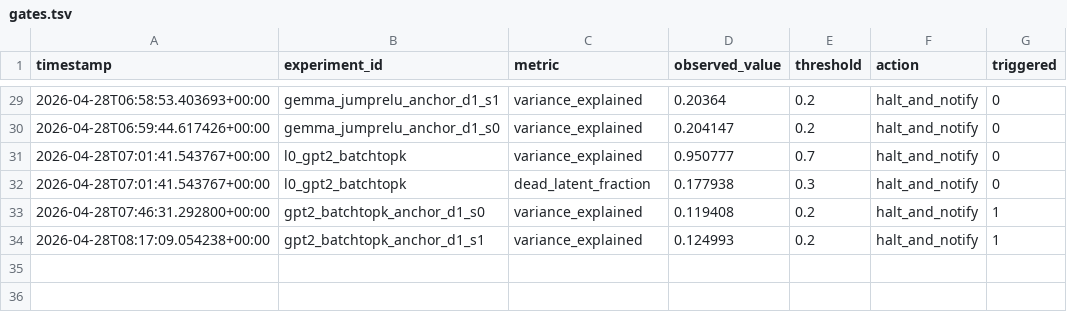
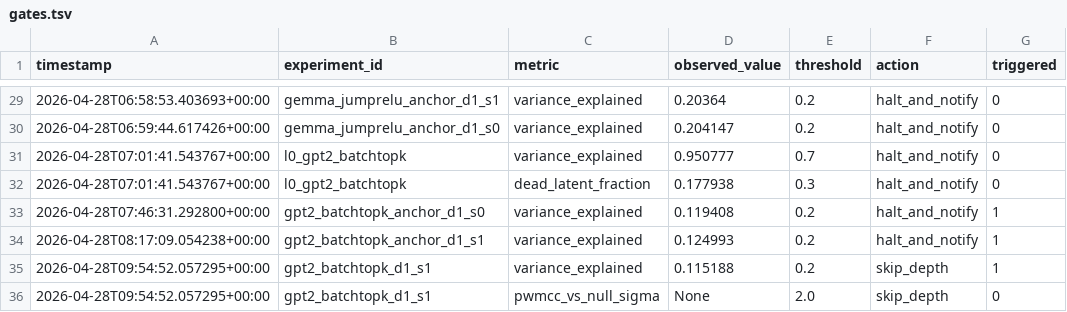
Before and after one commit to aragorn-w/sae-recursive-depth, a TSV file: experiments/gates.tsv, drawn as a sheet; only a part is shown, gaps mark what is left out.

```diff
--- a/experiments/gates.tsv
+++ b/experiments/gates.tsv
@@ -34 +34,3 @@ timestamp	experiment_id	metric	observed_value	threshold	action	triggered
 2026-04-28T08:17:09.054238+00:00	gpt2_batchtopk_anchor_d1_s1	variance_explained	0.124993	0.2	halt_and_notify	1
+2026-04-28T09:54:52.057295+00:00	gpt2_batchtopk_d1_s1	variance_explained	0.115188	0.2	skip_depth	1
+2026-04-28T09:54:52.057295+00:00	gpt2_batchtopk_d1_s1	pwmcc_vs_null_sigma	None	2.0	skip_depth	0
```
Also changed, not shown: experiments/pwmcc_posthoc.tsv, experiments/results.tsv, 4 other files.
